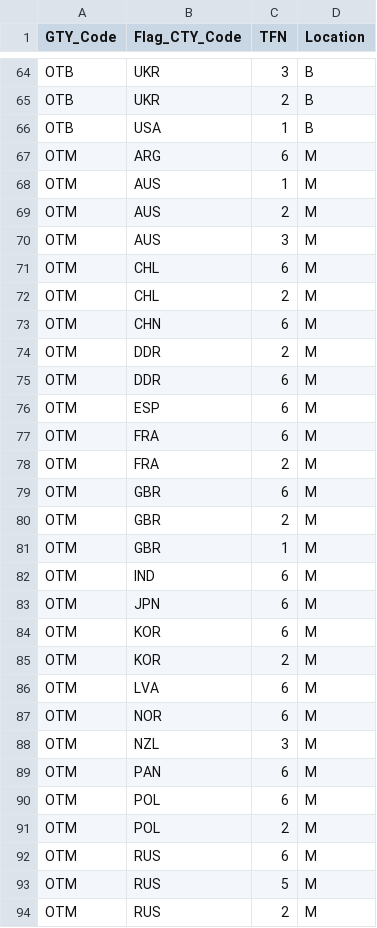
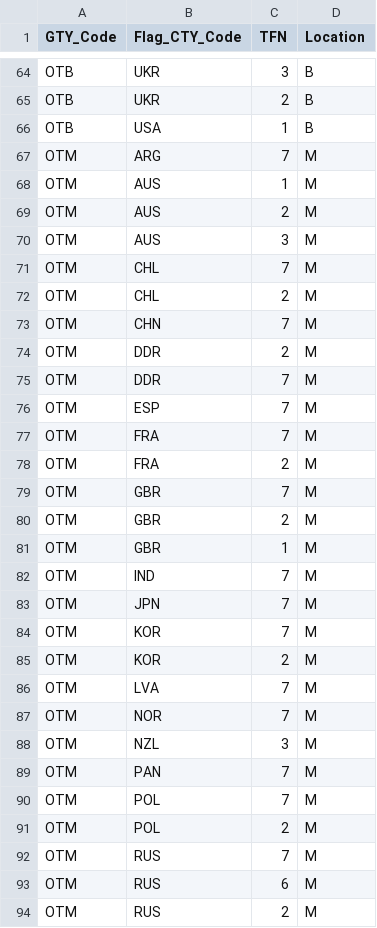
Before and after one commit to AndrewJConstable/Southern-Ocean-Catch, a CSV file: B-M Step1.csv, drawn as a sheet; only a part is shown, gaps mark what is left out; the diff covers the shown part only.

```diff
--- a/B-M Step1.csv
+++ b/B-M Step1.csv
@@ -66,3 +66,3 @@ OTB,UKR,2,B
 OTB,USA,1,B
-OTM,ARG,6,M
+OTM,ARG,7,M
 OTM,AUS,1,M
@@ -70,25 +70,25 @@ OTM,AUS,2,M
 OTM,AUS,3,M
-OTM,CHL,6,M
+OTM,CHL,7,M
 OTM,CHL,2,M
-OTM,CHN,6,M
+OTM,CHN,7,M
 OTM,DDR,2,M
-OTM,DDR,6,M
-OTM,ESP,6,M
-OTM,FRA,6,M
+OTM,DDR,7,M
+OTM,ESP,7,M
+OTM,FRA,7,M
 OTM,FRA,2,M
-OTM,GBR,6,M
+OTM,GBR,7,M
 OTM,GBR,2,M
 OTM,GBR,1,M
-OTM,IND,6,M
-OTM,JPN,6,M
-OTM,KOR,6,M
+OTM,IND,7,M
+OTM,JPN,7,M
+OTM,KOR,7,M
 OTM,KOR,2,M
-OTM,LVA,6,M
-OTM,NOR,6,M
+OTM,LVA,7,M
+OTM,NOR,7,M
 OTM,NZL,3,M
-OTM,PAN,6,M
-OTM,POL,6,M
+OTM,PAN,7,M
+OTM,POL,7,M
 OTM,POL,2,M
+OTM,RUS,7,M
 OTM,RUS,6,M
-OTM,RUS,5,M
 OTM,RUS,2,M
```
Also changed, not shown: 1 added row, 1 removed row, 2 moved rows and 18 edited cells elsewhere in this file, B-M Step2.csv, 11 other files.
